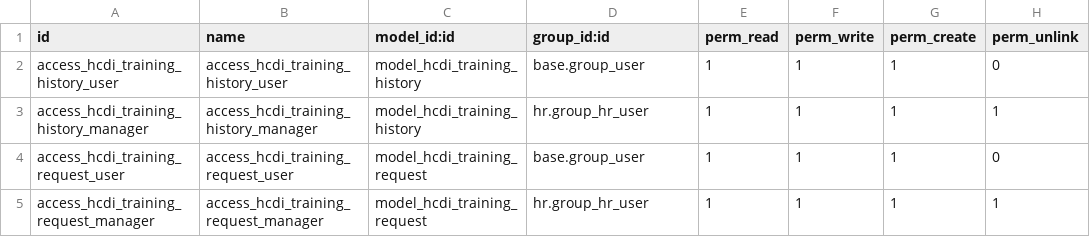
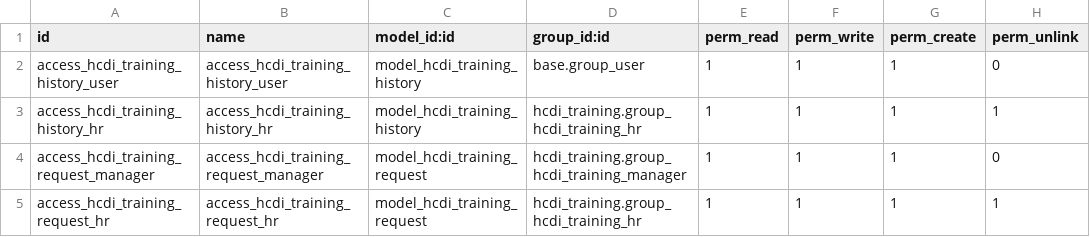
Before and after one commit to daudybahari/HCDI-Training, a CSV file: security/ir.model.access.csv, drawn as a sheet.

Commit message:
feat(security): update access rights, menu groups, and role-based dashboard filtering

```diff
--- a/security/ir.model.access.csv
+++ b/security/ir.model.access.csv
@@ -2,4 +2,4 @@ id,name,model_id:id,group_id:id,perm_read,perm_write,perm_create,perm_unlink
 access_hcdi_training_history_user,access_hcdi_training_history_user,model_hcdi_training_history,base.group_user,1,1,1,0
-access_hcdi_training_history_manager,access_hcdi_training_history_manager,model_hcdi_training_history,hr.group_hr_user,1,1,1,1
-access_hcdi_training_request_user,access_hcdi_training_request_user,model_hcdi_training_request,base.group_user,1,1,1,0
-access_hcdi_training_request_manager,access_hcdi_training_request_manager,model_hcdi_training_request,hr.group_hr_user,1,1,1,1
+access_hcdi_training_history_hr,access_hcdi_training_history_hr,model_hcdi_training_history,hcdi_training.group_hcdi_training_hr,1,1,1,1
+access_hcdi_training_request_manager,access_hcdi_training_request_manager,model_hcdi_training_request,hcdi_training.group_hcdi_training_manager,1,1,1,0
+access_hcdi_training_request_hr,access_hcdi_training_request_hr,model_hcdi_training_request,hcdi_training.group_hcdi_training_hr,1,1,1,1
```
Also changed, not shown: 6 other files.
